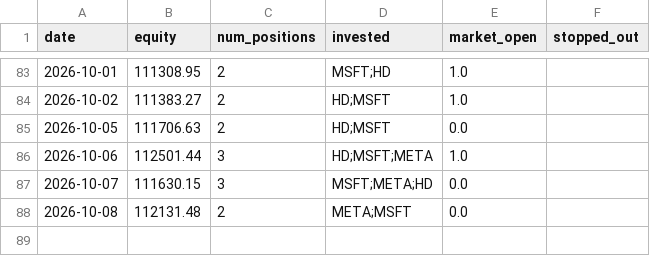
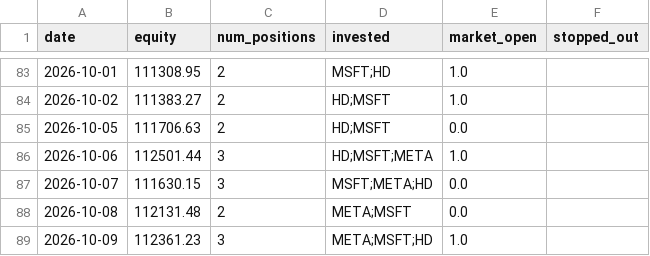
Before and after one commit to ryanchan339/stock-trade-server, a CSV file: results/daily_log.csv, drawn as a sheet; only a part is shown, gaps mark what is left out; the diff names each change by its address in the sheet, - before the commit and + after, or states it on an @@ line.

```diff
--- a/results/daily_log.csv
+++ b/results/daily_log.csv
+row 89: 2026-10-09 | 112361.23 | 3 | META;MSFT;HD | 1.0
```
Also changed, not shown: 2 other files.
